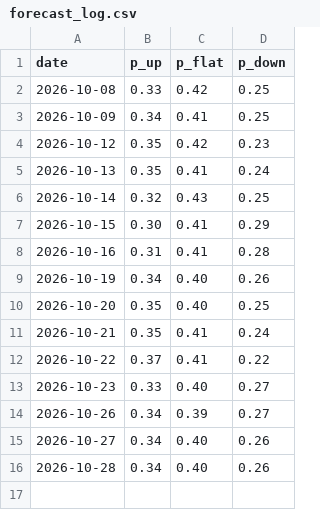
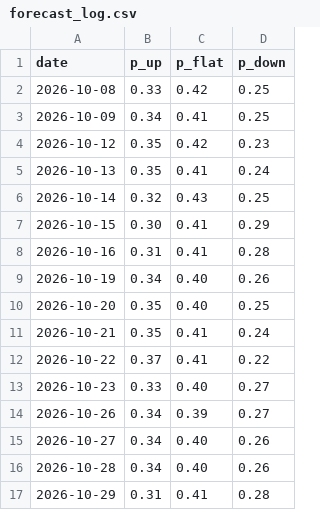
Before and after one commit to beyzlore/diamas, a CSV file: results/forecast_log.csv, drawn as a sheet.

```diff
--- a/results/forecast_log.csv
+++ b/results/forecast_log.csv
@@ -16 +16,2 @@ date,p_up,p_flat,p_down
 2026-10-28,0.34,0.40,0.26
+2026-10-29,0.31,0.41,0.28
```
Also changed, not shown: 1 other file.
